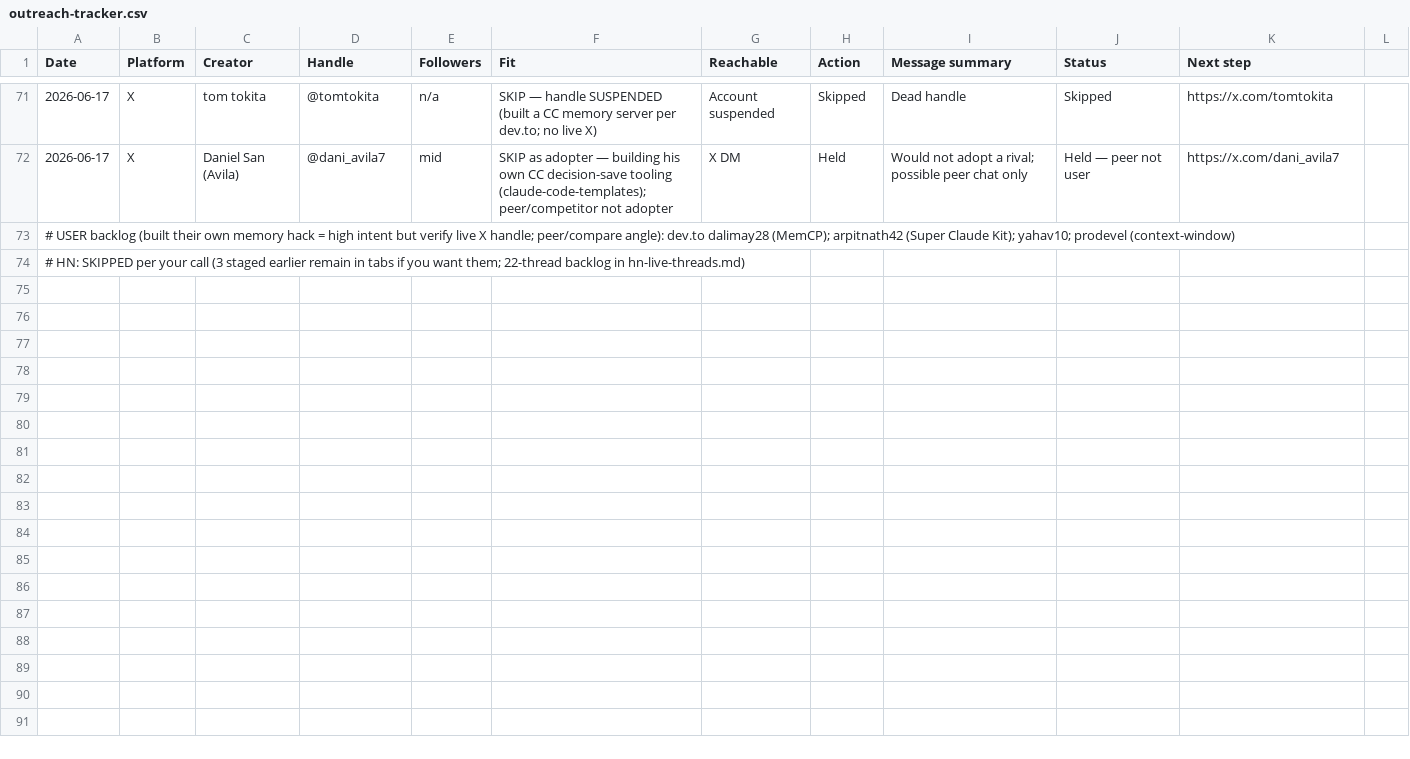
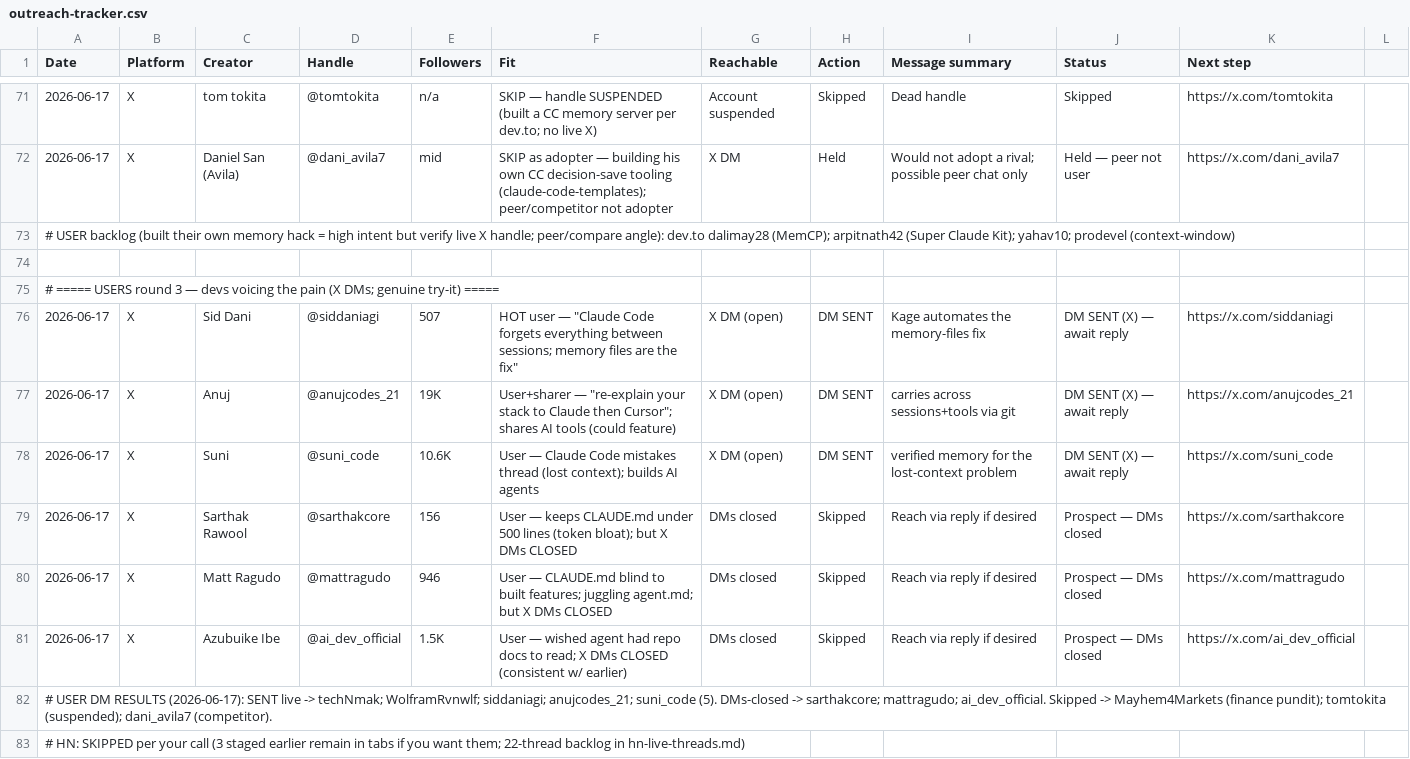
Before and after one commit to kage-core/Kage, a CSV file: launch/outreach-tracker.csv, drawn as a sheet; only a part is shown, gaps mark what is left out; the diff names each change by its address in the sheet, - before the commit and + after, or states it on an @@ line.

```diff
--- a/launch/outreach-tracker.csv
+++ b/launch/outreach-tracker.csv
+row 74: (empty)
+row 75: # ===== USERS round 3 — devs voicing the pain (X DMs; genuine try-it) =====
+row 76: 2026-06-17 | X | Sid Dani | @siddaniagi | 507 | HOT user — "Claude Code forgets everything between sessions; memory files are the fix" | X DM (open) | DM SENT | Kage automates the memory-files fix | DM SENT (X) — await reply | https://x.com/siddaniagi
+row 77: 2026-06-17 | X | Anuj | @anujcodes_21 | 19K | User+sharer — "re-explain your stack to Claude then Cursor"; shares AI tools (could feature) | X DM (open) | DM SENT | carries across sessions+tools via git | DM SENT (X) — await reply | https://x.com/anujcodes_21
+row 78: 2026-06-17 | X | Suni | @suni_code | 10.6K | User — Claude Code mistakes thread (lost context); builds AI agents | X DM (open) | DM SENT | verified memory for the lost-context problem | DM SENT (X) — await reply | https://x.com/suni_code
+row 79: 2026-06-17 | X | Sarthak Rawool | @sarthakcore | 156 | User — keeps CLAUDE.md under 500 lines (token bloat); but X DMs CLOSED | DMs closed | Skipped | Reach via reply if desired | Prospect — DMs closed | https://x.com/sarthakcore
+row 80: 2026-06-17 | X | Matt Ragudo | @mattragudo | 946 | User — CLAUDE.md blind to built features; juggling agent.md; but X DMs CLOSED | DMs closed | Skipped | Reach via reply if desired | Prospect — DMs closed | https://x.com/mattragudo
+row 81: 2026-06-17 | X | Azubuike Ibe | @ai_dev_official | 1.5K | User — wished agent had repo docs to read; X DMs CLOSED (consistent w/ earlier) | DMs closed | Skipped | Reach via reply if desired | Prospect — DMs closed | https://x.com/ai_dev_official
+row 82: # USER DM RESULTS (2026-06-17): SENT live -> techNmak; WolframRvnwlf; siddaniagi; anujcodes_21; suni_code (5). DMs-closed -> sarthakcore; mattragudo; ai_dev_official. Skipped -> Mayhem4Markets (finance pundit); tomtokita (suspended); dani_avila7 (competitor).
```
